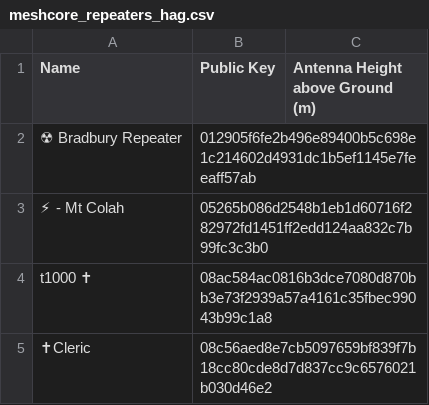
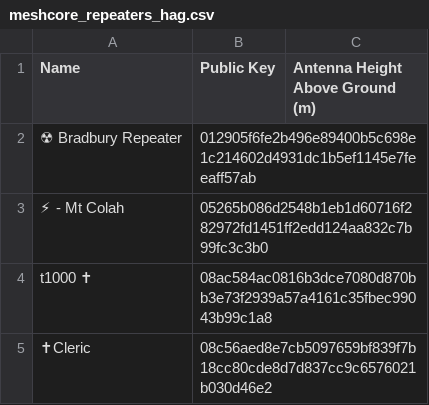
Before and after one commit to s3m1s0n1c/nswmesh_wiki, a CSV file: data/meshcore_repeaters_hag.csv, drawn as a sheet; only a part is shown.

Commit message:
Updated repeater list 2025-10-28 05:11:00

```diff
--- a/data/meshcore_repeaters_hag.csv
+++ b/data/meshcore_repeaters_hag.csv
@@ -1,2 +1,2 @@
-Name,Public Key,Antenna Height above Ground (m)
+Name,Public Key,Antenna Height Above Ground (m)
 ☢ Bradbury Repeater,012905f6fe2b496e89400b5c698e1c214602d4931dc1b5ef1145e7feeaff57ab,
```
Also changed, not shown: 1 other file.
